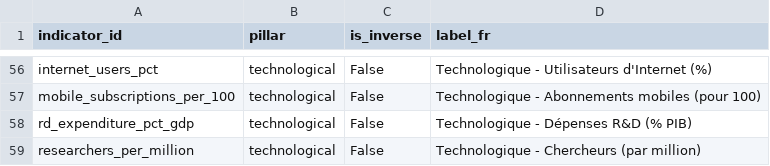
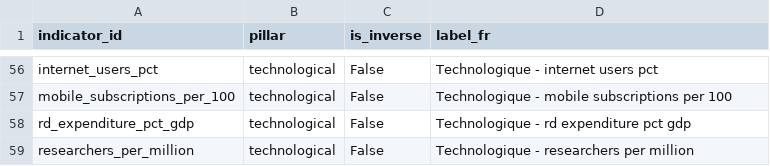
Before and after one commit to maxin-dac/world-economic-dashboard, a CSV file: data/powerbi/Dim_Indicator.csv, drawn as a sheet; only a part is shown, gaps mark what is left out; the diff covers the shown part only; the diff names each change by its address in the sheet, - before the commit and + after, or states it on an @@ line.

```diff
--- a/data/powerbi/Dim_Indicator.csv
+++ b/data/powerbi/Dim_Indicator.csv
-D56 (label_fr): Technologique - Utilisateurs d'Internet (%)
+D56 (label_fr): Technologique - internet users pct
-D57 (label_fr): Technologique - Abonnements mobiles (pour 100)
+D57 (label_fr): Technologique - mobile subscriptions per 100
-D58 (label_fr): Technologique - Dépenses R&D (% PIB)
+D58 (label_fr): Technologique - rd expenditure pct gdp
-D59 (label_fr): Technologique - Chercheurs (par million)
+D59 (label_fr): Technologique - researchers per million
```
Also changed, not shown: 52 edited cells elsewhere in this file, 2 other files.
